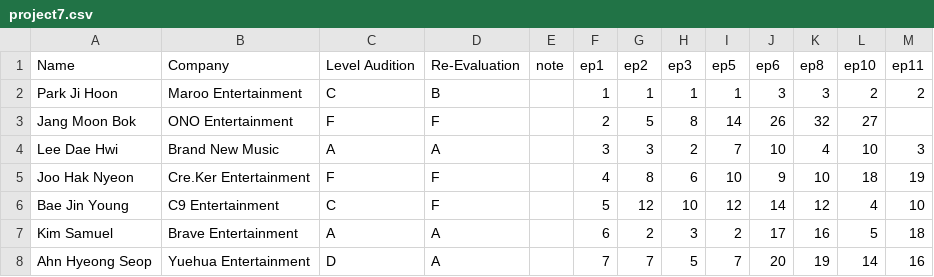
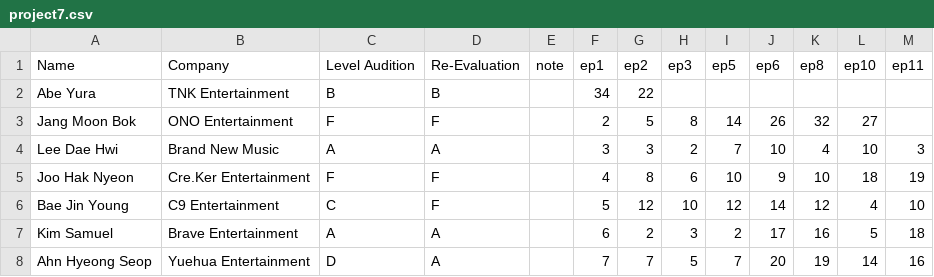
Before and after one commit to skzweme/Project-7-Chart, a CSV file: project7.csv, drawn as a sheet; only a part is shown; removed rows and columns are numbered as before the commit, all else as after; the diff names each change by its address in the sheet, - before the commit and + after, or states it on an @@ line.

Commit message:
Update project7.csv

```diff
--- a/project7.csv
+++ b/project7.csv
-row 2: Park Ji Hoon | Maroo Entertainment | C | B |  | 1 | 1 | 1 | 1 | 3 | 3 | 2 | 2
+row 2: Abe Yura | TNK Entertainment | B | B |  | 34 | 22
```
